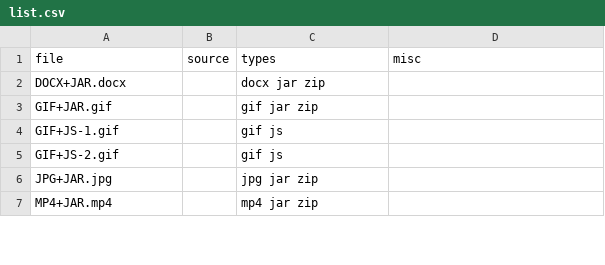
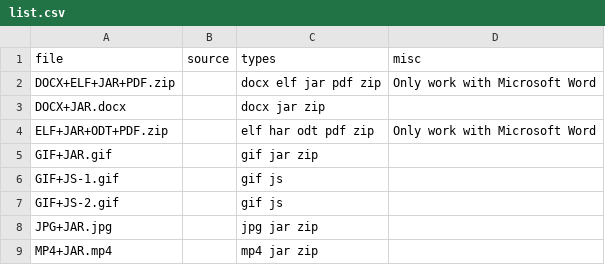
Before and after one commit to Polydet/polyglot-database, a CSV file: list.csv, drawn as a sheet; only a part is shown; the diff names each change by its address in the sheet, - before the commit and + after, or states it on an @@ line.

Commit message:
Add {DOCX,ODT}+ELF+JAR+PDF

```diff
--- a/list.csv
+++ b/list.csv
+row 2: DOCX+ELF+JAR+PDF.zip |  | docx elf jar pdf zip | Only work with Microsoft Word
+row 4: ELF+JAR+ODT+PDF.zip |  | elf har odt pdf zip | Only work with Microsoft Word
```
Also changed, not shown: analyse.csv, 3 other files.
